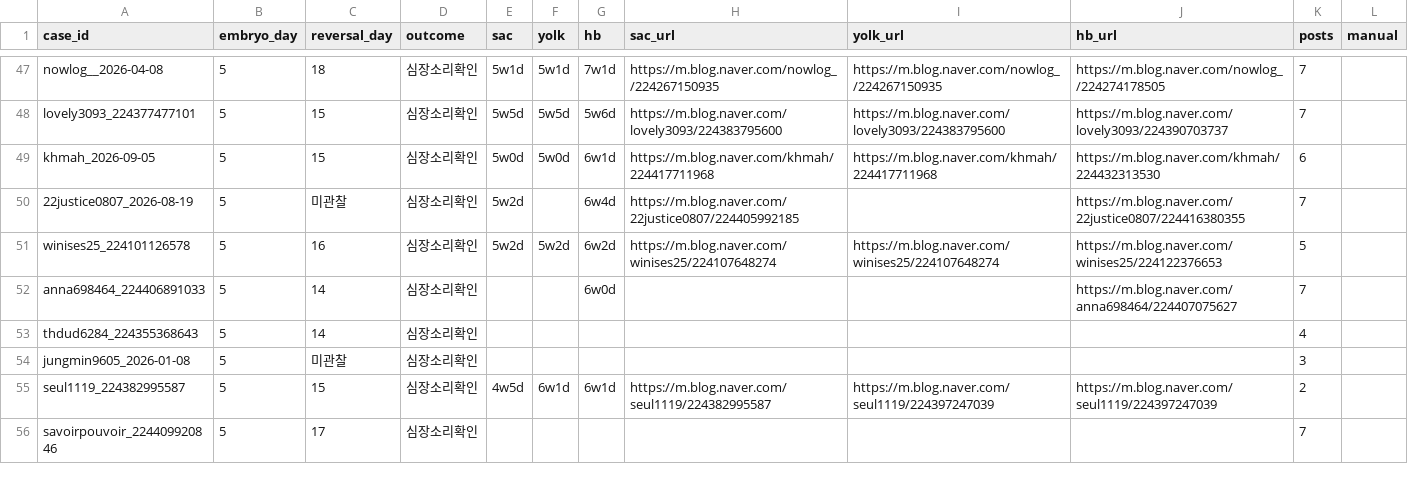
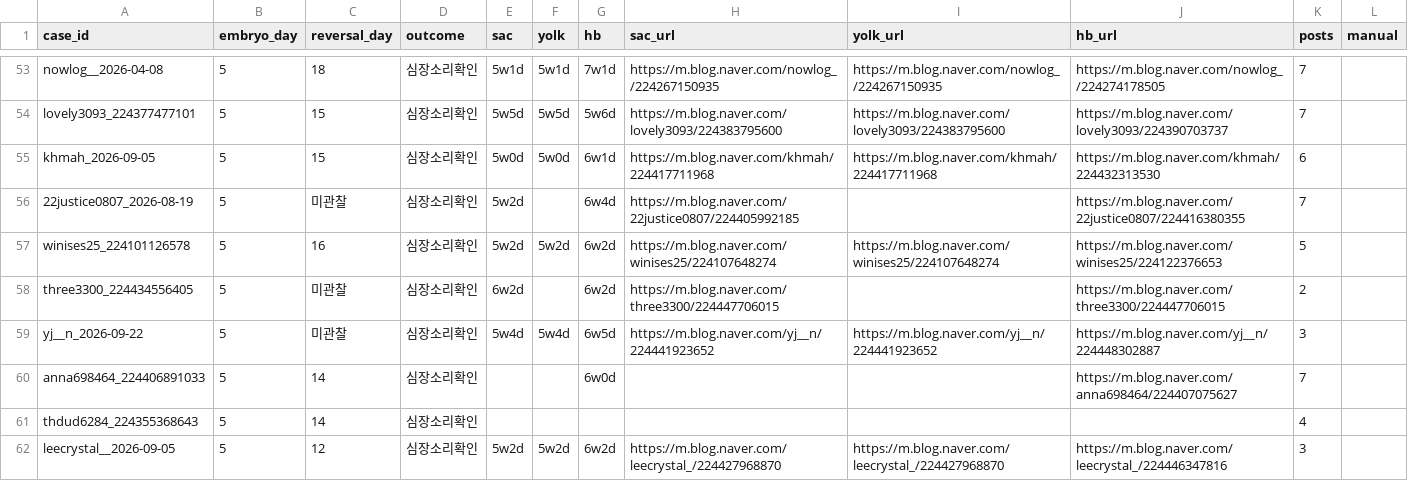
Before and after one commit to YoSebChoi/YoSebChoi, a CSV file: ivf-blog/data/milestone_log.csv, drawn as a sheet; only a part is shown, gaps mark what is left out; the shorter side is filled out with more unchanged rows; the diff covers the shown part only; the diff names each change by its address in the sheet, - before the commit and + after, or states it on an @@ line.

```diff
--- a/ivf-blog/data/milestone_log.csv
+++ b/ivf-blog/data/milestone_log.csv
+row 58: three3300_224434556405 | 5 | 미관찰 | 심장소리확인 | 6w2d |  | 6w2d | https://m.blog.naver.com/three3300/224447706015 |  | https://m.blog.naver.com/three3300/224447706015 | 2
+row 59: yj__n_2026-09-22 | 5 | 미관찰 | 심장소리확인 | 5w4d | 5w4d | 6w5d | https://m.blog.naver.com/yj__n/224441923652 | https://m.blog.naver.com/yj__n/224441923652 | https://m.blog.naver.com/yj__n/224448302887 | 3
+row 62: leecrystal__2026-09-05 | 5 | 12 | 심장소리확인 | 5w2d | 5w2d | 6w2d | https://m.blog.naver.com/leecrystal_/224427968870 | https://m.blog.naver.com/leecrystal_/224427968870 | https://m.blog.naver.com/leecrystal_/224446347816 | 3
```
Also changed, not shown: 11 added rows elsewhere in this file, ivf-blog/data/birth_log.csv, ivf-blog/data/bleeding_log.csv, 8 other files.
